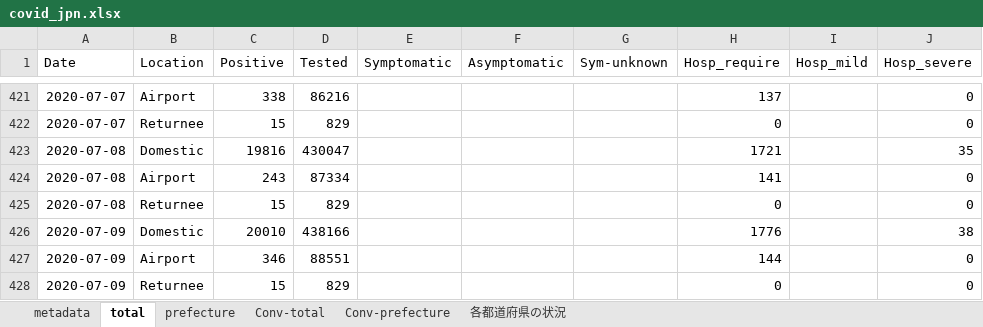
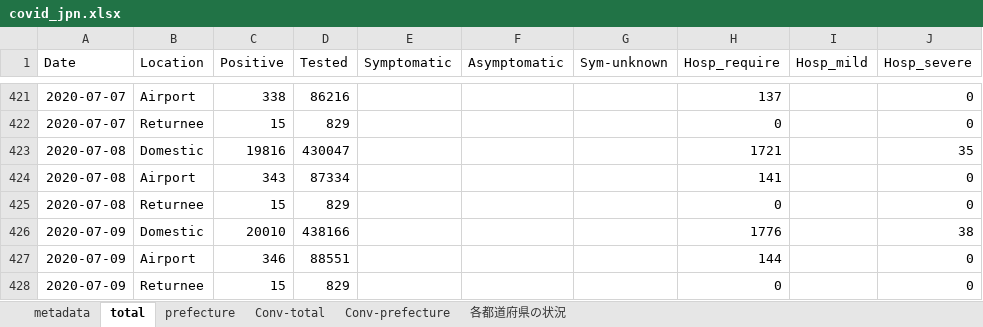
Before and after one commit to lisphilar/covid19-sir, an Excel workbook: data/japan/covid_jpn.xlsx, sheet total, drawn as a sheet; only a part is shown, gaps mark what is left out; values as stored, in another font and other column widths than the file's, no borders; the diff names each change by its address in the sheet, - before the commit and + after, or states it on an @@ line.

Commit message:
fix: data as-of 08Jul2020, airport

```diff
--- a/data/japan/covid_jpn.xlsx (sheet total)
+++ b/data/japan/covid_jpn.xlsx (sheet total)
-C424 (Positive): 243
+C424 (Positive): 343
```
Also changed, not shown: sheet prefecture, 1 other file.
